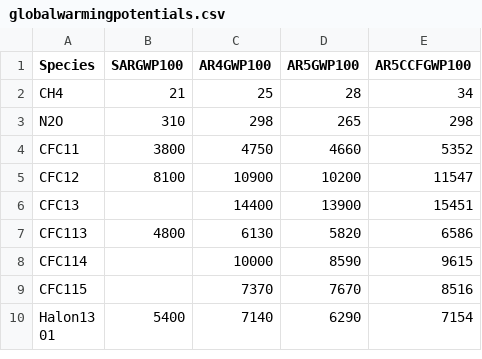
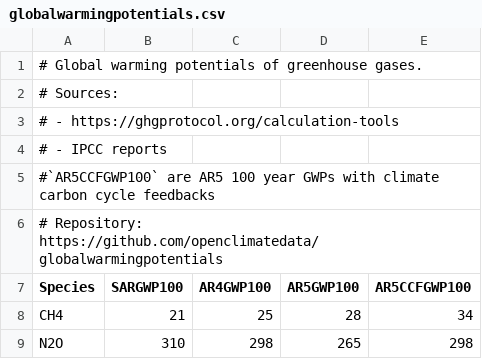
Before and after one commit to openclimatedata/globalwarmingpotentials, a CSV file: globalwarmingpotentials.csv, drawn as a sheet; only a part is shown; the shorter side is filled out with more unchanged rows; the diff names each change by its address in the sheet, - before the commit and + after, or states it on an @@ line.

Commit message:
Add metadata to CSV file

```diff
--- a/globalwarmingpotentials.csv
+++ b/globalwarmingpotentials.csv
+row 1: # Global warming potentials of greenhouse gases.
+row 2: # Sources:
+row 3: # - https://ghgprotocol.org/calculation-tools
+row 4: # - IPCC reports
+row 5: #`AR5CCFGWP100` are AR5 100 year GWPs with climate carbon cycle feedbacks
+row 6: # Repository: https://github.com/openclimatedata/globalwarmingpotentials
```
